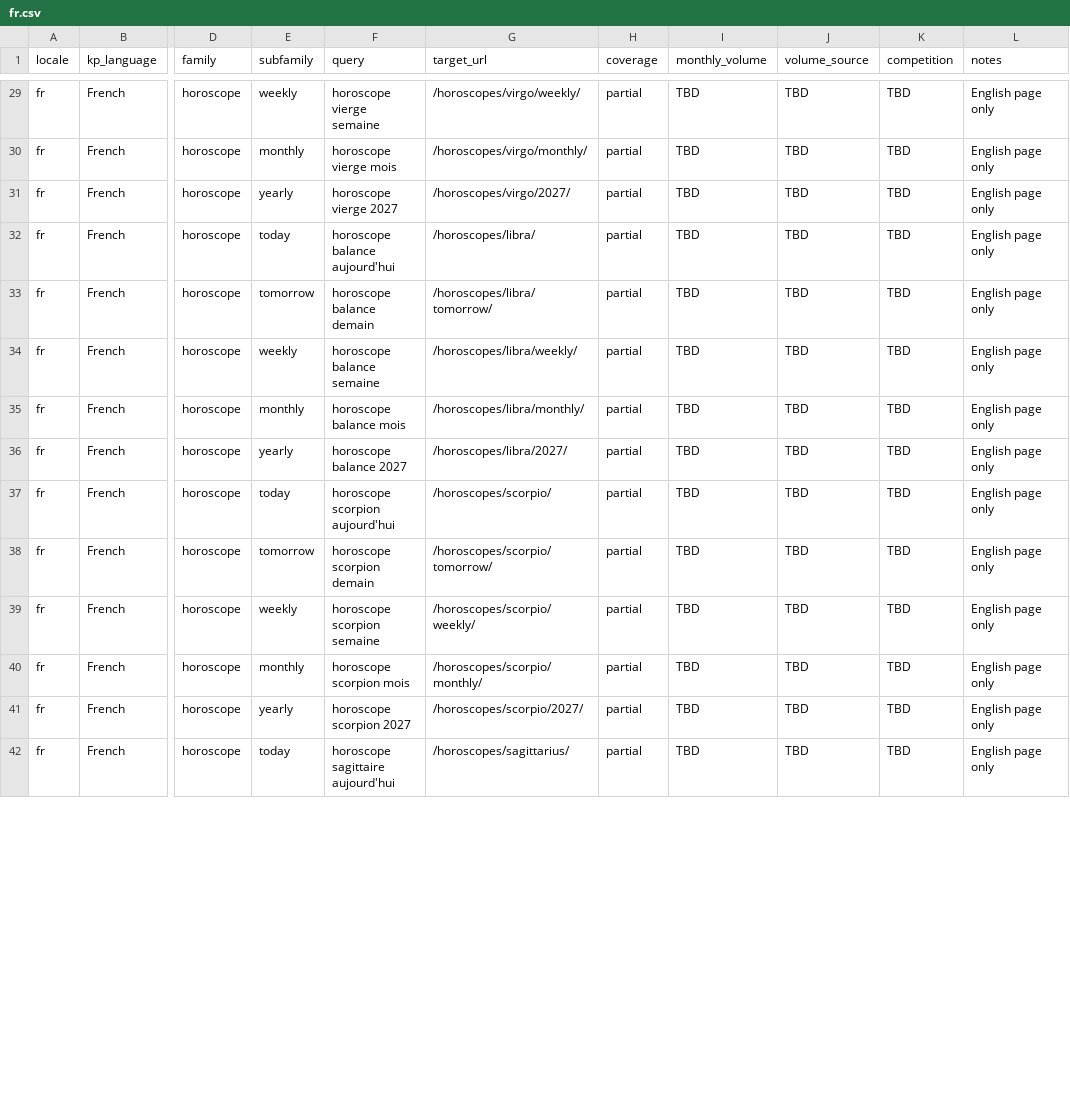
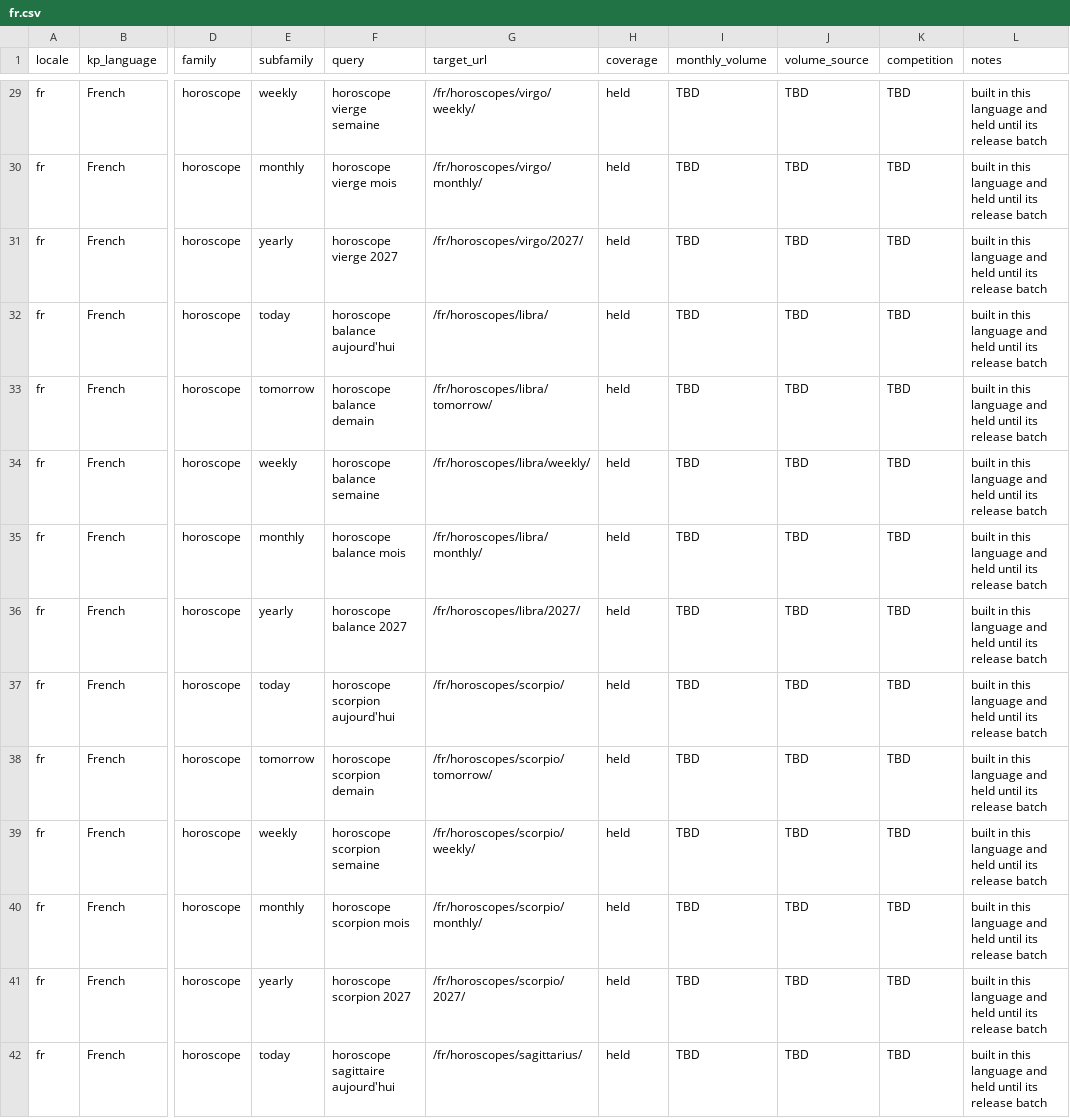
Before and after one commit to zodiacs-org/site, a CSV file: docs/visibility/keywords/fr.csv, drawn as a sheet; only a part is shown, gaps mark what is left out; the diff covers the shown part only; the diff names each change by its address in the sheet, - before the commit and + after, or states it on an @@ line.

```diff
--- a/docs/visibility/keywords/fr.csv
+++ b/docs/visibility/keywords/fr.csv
-G29 (target_url): /horoscopes/virgo/weekly/
+G29 (target_url): /fr/horoscopes/virgo/weekly/
-H29:H42 (coverage): partial
+H29:H42 (coverage): held
-L29:L42 (notes): English page only
+L29:L42 (notes): built in this language and held until its release batch
-G30 (target_url): /horoscopes/virgo/monthly/
+G30 (target_url): /fr/horoscopes/virgo/monthly/
-G31 (target_url): /horoscopes/virgo/2027/
+G31 (target_url): /fr/horoscopes/virgo/2027/
-G32 (target_url): /horoscopes/libra/
+G32 (target_url): /fr/horoscopes/libra/
-G33 (target_url): /horoscopes/libra/tomorrow/
+G33 (target_url): /fr/horoscopes/libra/tomorrow/
-G34 (target_url): /horoscopes/libra/weekly/
+G34 (target_url): /fr/horoscopes/libra/weekly/
-G35 (target_url): /horoscopes/libra/monthly/
+G35 (target_url): /fr/horoscopes/libra/monthly/
-G36 (target_url): /horoscopes/libra/2027/
+G36 (target_url): /fr/horoscopes/libra/2027/
-G37 (target_url): /horoscopes/scorpio/
+G37 (target_url): /fr/horoscopes/scorpio/
-G38 (target_url): /horoscopes/scorpio/tomorrow/
+G38 (target_url): /fr/horoscopes/scorpio/tomorrow/
-G39 (target_url): /horoscopes/scorpio/weekly/
+G39 (target_url): /fr/horoscopes/scorpio/weekly/
-G40 (target_url): /horoscopes/scorpio/monthly/
+G40 (target_url): /fr/horoscopes/scorpio/monthly/
-G41 (target_url): /horoscopes/scorpio/2027/
+G41 (target_url): /fr/horoscopes/scorpio/2027/
-G42 (target_url): /horoscopes/sagittarius/
+G42 (target_url): /fr/horoscopes/sagittarius/
```
Also changed, not shown: 144 edited cells elsewhere in this file, docs/visibility/keywords/es.csv, docs/visibility/keywords/it.csv, 13 other files.
